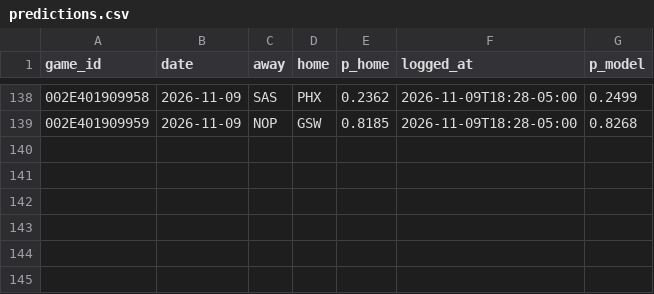
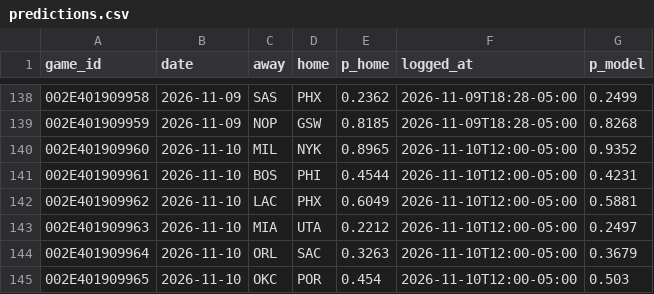
Before and after one commit to eseto9/NBA-Model, a CSV file: log/predictions.csv, drawn as a sheet; only a part is shown, gaps mark what is left out.

```diff
--- a/log/predictions.csv
+++ b/log/predictions.csv
@@ -139 +139,7 @@ game_id,date,away,home,p_home,logged_at,p_model
 002E401909959,2026-11-09,NOP,GSW,0.8185,2026-11-09T18:28-05:00,0.8268
+002E401909960,2026-11-10,MIL,NYK,0.8965,2026-11-10T12:00-05:00,0.9352
+002E401909961,2026-11-10,BOS,PHI,0.4544,2026-11-10T12:00-05:00,0.4231
+002E401909962,2026-11-10,LAC,PHX,0.6049,2026-11-10T12:00-05:00,0.5881
+002E401909963,2026-11-10,MIA,UTA,0.2212,2026-11-10T12:00-05:00,0.2497
+002E401909964,2026-11-10,ORL,SAC,0.3263,2026-11-10T12:00-05:00,0.3679
+002E401909965,2026-11-10,OKC,POR,0.454,2026-11-10T12:00-05:00,0.503
```
Also changed, not shown: log/odds.csv, log/rankings.csv, 23 other files.
